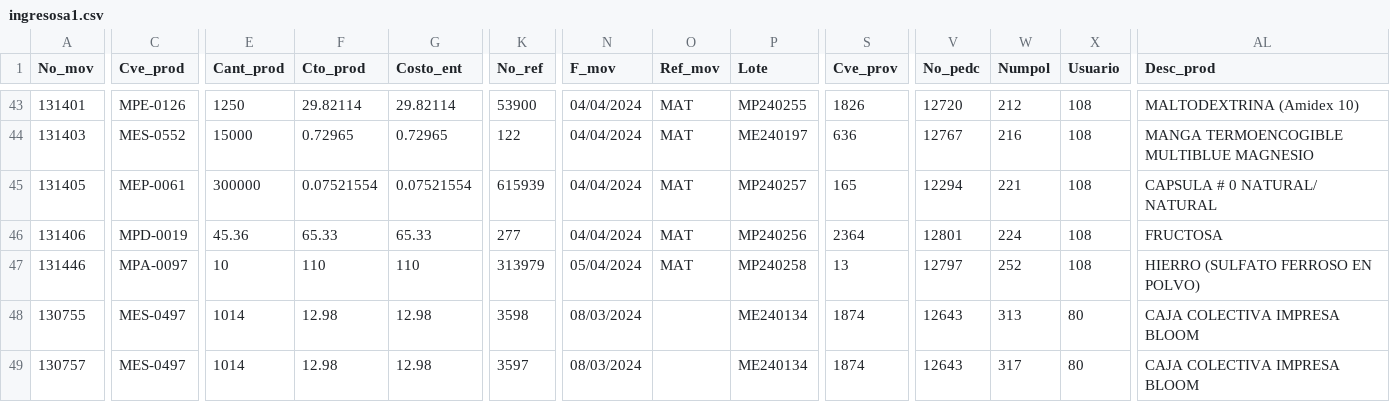
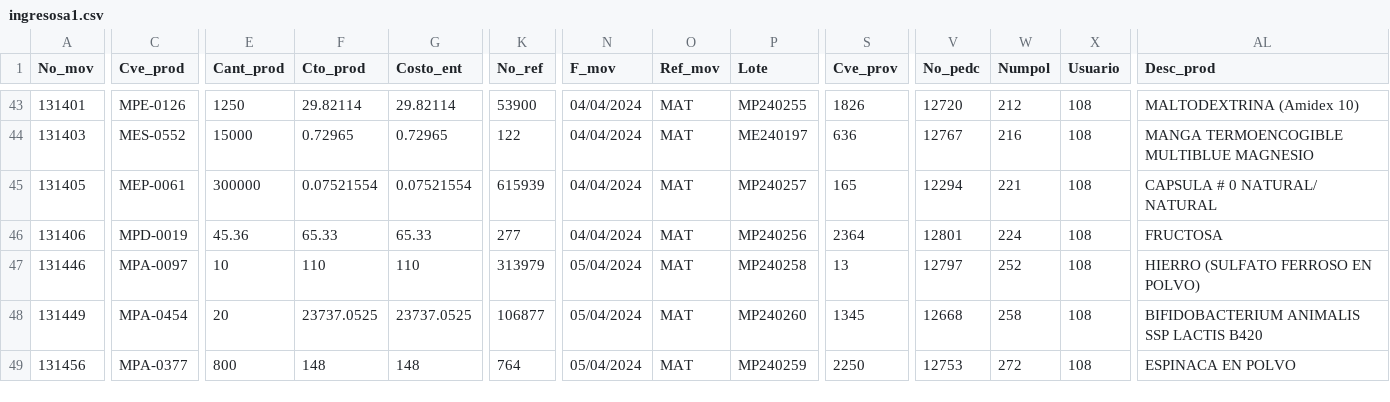
Before and after one commit to Geratano/Farmiral, a CSV file: ingresosa1.csv, drawn as a sheet; only a part is shown, gaps mark what is left out; the diff covers the shown part only; the diff names each change by its address in the sheet, - before the commit and + after, or states it on an @@ line.

```diff
--- a/ingresosa1.csv
+++ b/ingresosa1.csv
-A48 (No_mov): 130755
+A48 (No_mov): 131449
-C48 (Cve_prod): MES-0497
+C48 (Cve_prod): MPA-0454
-E48 (Cant_prod): 1014
+E48 (Cant_prod): 20
-F48 (Cto_prod): 12.98
+F48 (Cto_prod): 23737.0525
-G48 (Costo_ent): 12.98
+G48 (Costo_ent): 23737.0525
-K48 (No_ref): 3598
+K48 (No_ref): 106877
-N48:N49 (F_mov): 08/03/2024
+N48:N49 (F_mov): 05/04/2024
-O48:O49 (Ref_mov): (empty)
+O48:O49 (Ref_mov): MAT
-P48 (Lote): ME240134
+P48 (Lote): MP240260
-S48 (Cve_prov): 1874
+S48 (Cve_prov): 1345
-V48 (No_pedc): 12643
+V48 (No_pedc): 12668
-W48 (Numpol): 313
+W48 (Numpol): 258
-X48:X49 (Usuario): 80
+X48:X49 (Usuario): 108
-AL48 (Desc_prod): CAJA COLECTIVA IMPRESA BLOOM
+AL48 (Desc_prod): BIFIDOBACTERIUM ANIMALIS SSP LACTIS B420
-A49 (No_mov): 130757
+A49 (No_mov): 131456
-C49 (Cve_prod): MES-0497
+C49 (Cve_prod): MPA-0377
-E49 (Cant_prod): 1014
+E49 (Cant_prod): 800
-F49 (Cto_prod): 12.98
+F49 (Cto_prod): 148
-G49 (Costo_ent): 12.98
+G49 (Costo_ent): 148
-K49 (No_ref): 3597
+K49 (No_ref): 764
-P49 (Lote): ME240134
+P49 (Lote): MP240259
-S49 (Cve_prov): 1874
+S49 (Cve_prov): 2250
-V49 (No_pedc): 12643
+V49 (No_pedc): 12753
-W49 (Numpol): 317
+W49 (Numpol): 272
-AL49 (Desc_prod): CAJA COLECTIVA IMPRESA BLOOM
+AL49 (Desc_prod): ESPINACA EN POLVO
```
Also changed, not shown: 46 edited cells elsewhere in this file, cobranza.csv, porpagar.csv, 5 other files.
